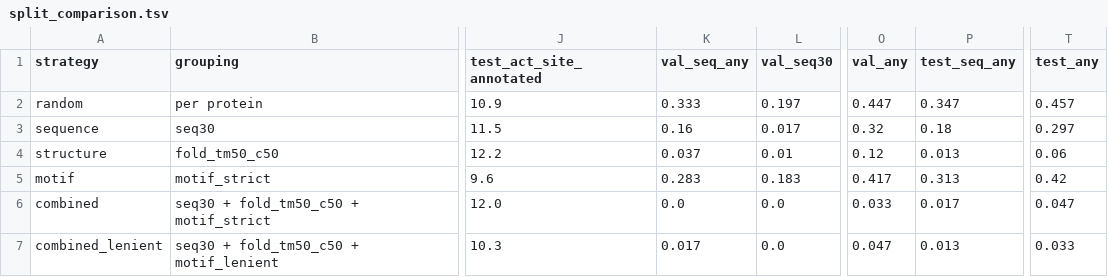
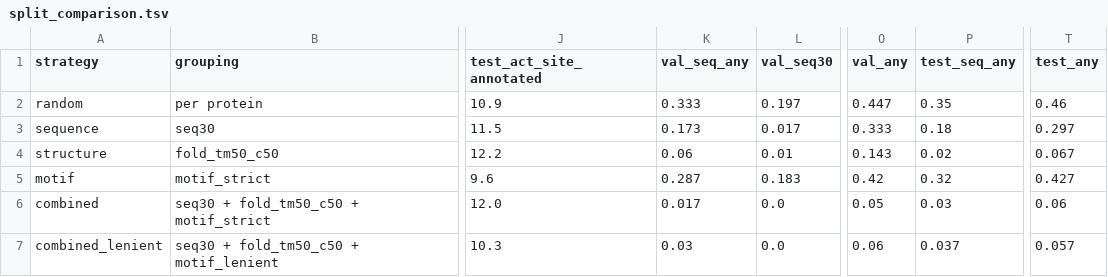
Before and after one commit to ybai08/swissprot-enzyme-splits, a TSV file: results/split_comparison.tsv, drawn as a sheet; only a part is shown, gaps mark what is left out; the diff names each change by its address in the sheet, - before the commit and + after, or states it on an @@ line.

Commit message:
Add project website and read audit hits from both sides
docs/index.html is a GitHub Pages site with an interactive explorer of the
train/val/test splits, leakage charts and notes for model training. Its
data is exported by scripts/build_site_data.py.

The leakage audit now reads every MMseqs2/Foldseek hit from both sides,
since searches are not symmetric. Combined-split test leakage goes from
5% to 6%; README numbers are updated.

```diff
--- a/results/split_comparison.tsv
+++ b/results/split_comparison.tsv
-P2 (test_seq_any): 0.347
+P2 (test_seq_any): 0.35
-T2 (test_any): 0.457
+T2 (test_any): 0.46
-K3 (val_seq_any): 0.16
+K3 (val_seq_any): 0.173
-O3 (val_any): 0.32
+O3 (val_any): 0.333
-K4 (val_seq_any): 0.037
+K4 (val_seq_any): 0.06
-O4 (val_any): 0.12
+O4 (val_any): 0.143
-P4 (test_seq_any): 0.013
+P4 (test_seq_any): 0.02
-T4 (test_any): 0.06
+T4 (test_any): 0.067
-K5 (val_seq_any): 0.283
+K5 (val_seq_any): 0.287
-O5 (val_any): 0.417
+O5 (val_any): 0.42
-P5 (test_seq_any): 0.313
+P5 (test_seq_any): 0.32
-T5 (test_any): 0.42
+T5 (test_any): 0.427
-K6 (val_seq_any): 0.0
+K6 (val_seq_any): 0.017
-O6 (val_any): 0.033
+O6 (val_any): 0.05
-P6 (test_seq_any): 0.017
+P6 (test_seq_any): 0.03
-T6 (test_any): 0.047
+T6 (test_any): 0.06
-K7 (val_seq_any): 0.017
+K7 (val_seq_any): 0.03
-O7 (val_any): 0.047
+O7 (val_any): 0.06
-P7 (test_seq_any): 0.013
+P7 (test_seq_any): 0.037
-T7 (test_any): 0.033
+T7 (test_any): 0.057
```
Also changed, not shown: 7 other files.
